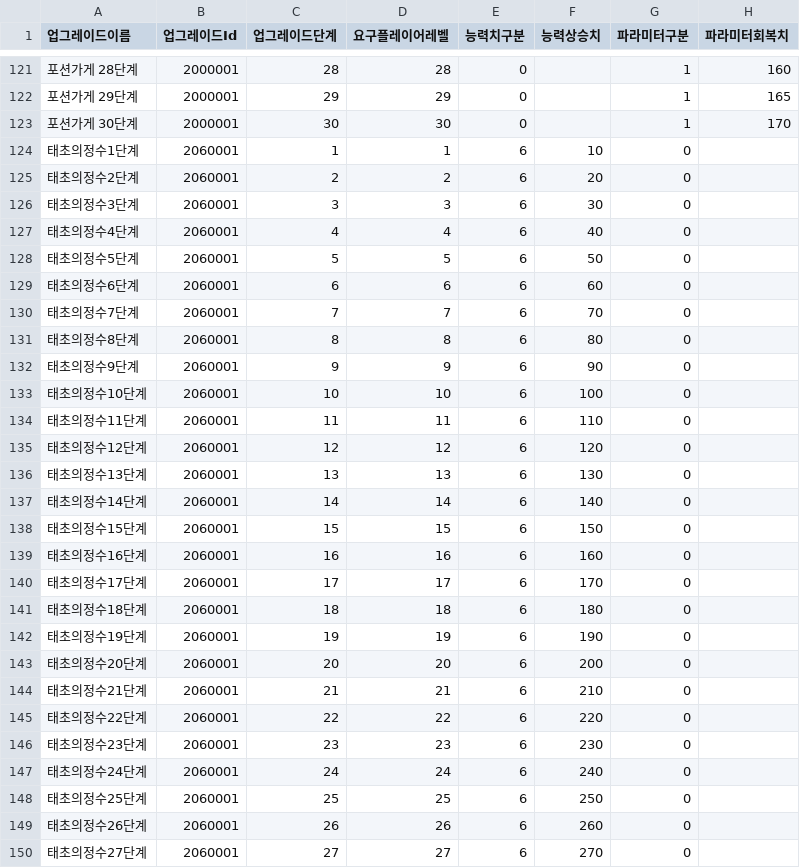
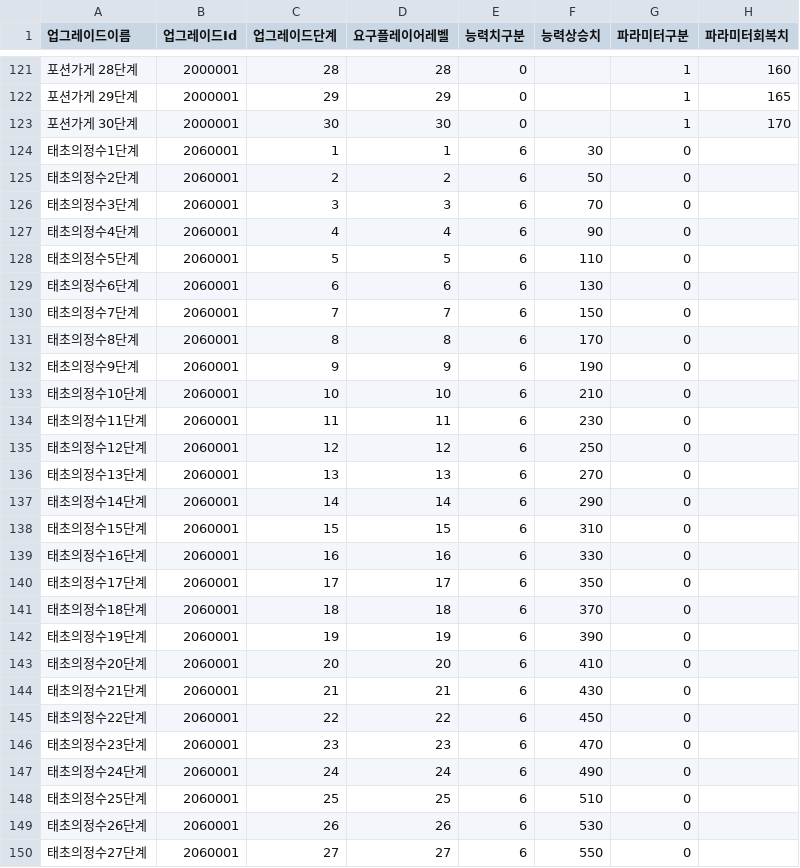
Before and after one commit to HAGU-G/Team-Lost-Vikings, a CSV file: Assets/DataTable/UpgradeTable.csv, drawn as a sheet; only a part is shown, gaps mark what is left out; the diff covers the shown part only; the diff names each change by its address in the sheet, - before the commit and + after, or states it on an @@ line.

```diff
--- a/Assets/DataTable/UpgradeTable.csv
+++ b/Assets/DataTable/UpgradeTable.csv
-F124 (능력상승치): 10
+F124 (능력상승치): 30
-F125 (능력상승치): 20
+F125 (능력상승치): 50
-F126 (능력상승치): 30
+F126 (능력상승치): 70
-F127 (능력상승치): 40
+F127 (능력상승치): 90
-F128 (능력상승치): 50
+F128 (능력상승치): 110
-F129 (능력상승치): 60
+F129 (능력상승치): 130
-F130 (능력상승치): 70
+F130 (능력상승치): 150
-F131 (능력상승치): 80
+F131 (능력상승치): 170
-F132 (능력상승치): 90
+F132 (능력상승치): 190
-F133 (능력상승치): 100
+F133 (능력상승치): 210
-F134 (능력상승치): 110
+F134 (능력상승치): 230
-F135 (능력상승치): 120
+F135 (능력상승치): 250
-F136 (능력상승치): 130
+F136 (능력상승치): 270
-F137 (능력상승치): 140
+F137 (능력상승치): 290
-F138 (능력상승치): 150
+F138 (능력상승치): 310
-F139 (능력상승치): 160
+F139 (능력상승치): 330
-F140 (능력상승치): 170
+F140 (능력상승치): 350
-F141 (능력상승치): 180
+F141 (능력상승치): 370
-F142 (능력상승치): 190
+F142 (능력상승치): 390
-F143 (능력상승치): 200
+F143 (능력상승치): 410
-F144 (능력상승치): 210
+F144 (능력상승치): 430
-F145 (능력상승치): 220
+F145 (능력상승치): 450
-F146 (능력상승치): 230
+F146 (능력상승치): 470
-F147 (능력상승치): 240
+F147 (능력상승치): 490
-F148 (능력상승치): 250
+F148 (능력상승치): 510
-F149 (능력상승치): 260
+F149 (능력상승치): 530
-F150 (능력상승치): 270
+F150 (능력상승치): 550
```
Also changed, not shown: 6 edited cells elsewhere in this file, Assets/DataTable/SkillTable.csv, Assets/DataTable/UnitTable.csv.
